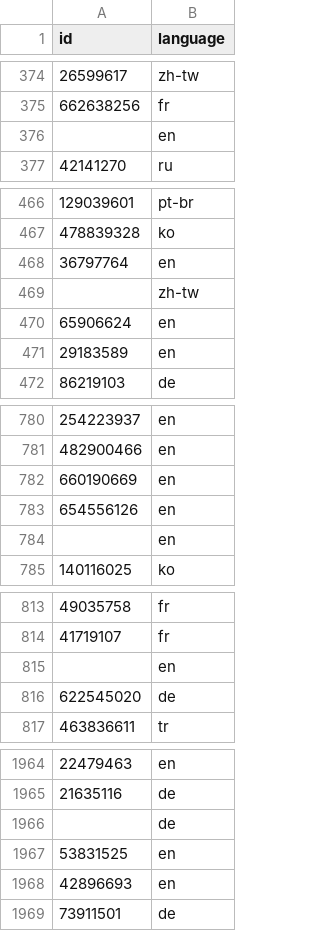
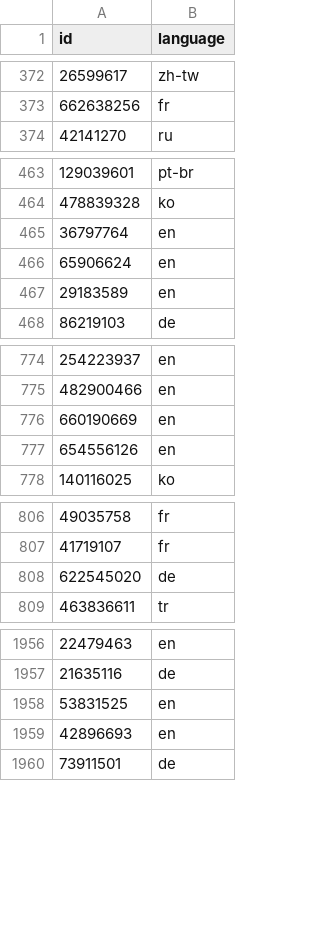
Before and after one commit to tomasonjo/graphs-network-science, a CSV file: dataset/twitch/nodes.csv, drawn as a sheet; only a part is shown, gaps mark what is left out; the diff covers the shown part only.

```diff
--- a/dataset/twitch/nodes.csv
+++ b/dataset/twitch/nodes.csv
@@ -375,3 +373,2 @@ id,language
 662638256,fr
-,en
 42141270,ru
@@ -468,3 +465,2 @@ id,language
 36797764,en
-,zh-tw
 65906624,en
@@ -783,3 +777,2 @@ id,language
 654556126,en
-,en
 140116025,ko
@@ -814,3 +807,2 @@ id,language
 41719107,fr
-,en
 622545020,de
@@ -1965,3 +1957,2 @@ id,language
 21635116,de
-,de
 53831525,en
```
Also changed, not shown: 33 removed rows elsewhere in this file, 1 other file.
